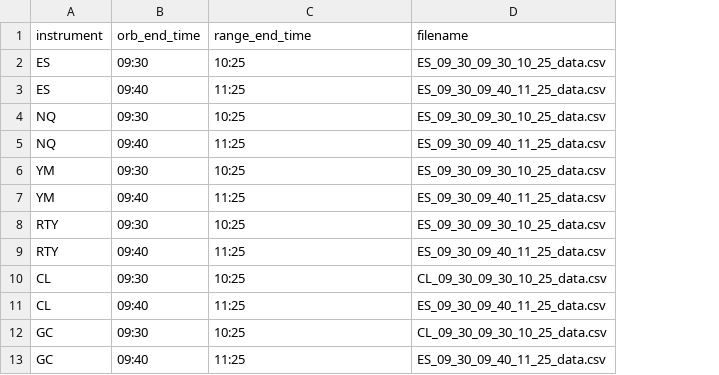
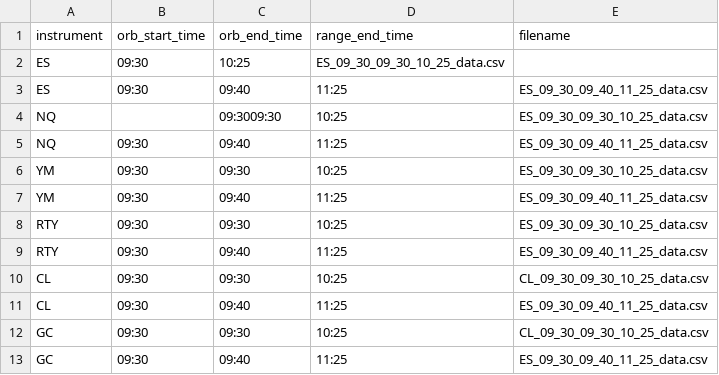
Before and after one commit to collama-eth/rdr_orb, a CSV file: available_files.csv, drawn as a sheet; removed rows and columns are numbered as before the commit, all else as after; the diff names each change by its address in the sheet, - before the commit and + after, or states it on an @@ line.

Commit message:
Update available_files.csv

```diff
--- a/available_files.csv
+++ b/available_files.csv
+column B (orb_start_time), rows 3-13: 09:30 |  | 09:30 | 09:30 | 09:30 | 09:30 | 09:30 | 09:30 | 09:30 | 09:30 | 09:30
-row 2: ES | 09:30 | 10:25 | ES_09_30_09_30_10_25_data.csv
+row 2: ES | 09:30 | 10:25 | ES_09_30_09_30_10_25_data.csv
-C4 (orb_end_time): 09:30
+C4 (orb_end_time): 09:3009:30
```
